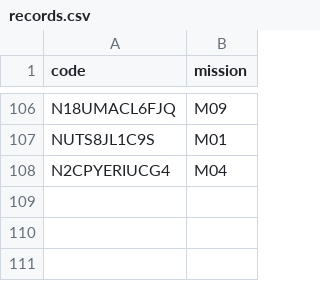
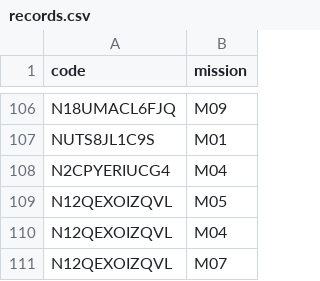
Before and after one commit to niesafe1-byte/safety, a CSV file: records.csv, drawn as a sheet; only a part is shown, gaps mark what is left out.

Commit message:
update records.csv

```diff
--- a/records.csv
+++ b/records.csv
@@ -108 +108,4 @@ NUTS8JL1C9S,M01
 N2CPYERIUCG4,M04
+N12QEXOIZQVL,M05
+N12QEXOIZQVL,M04
+N12QEXOIZQVL,M07
```
